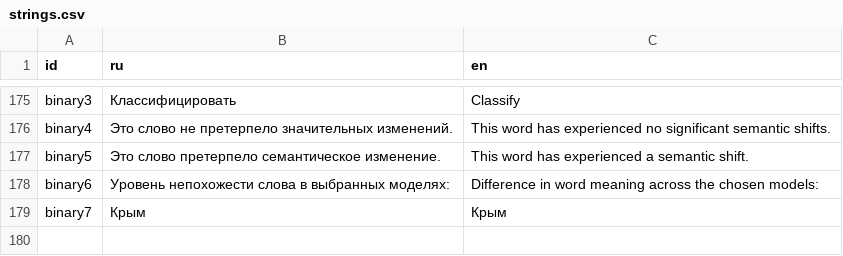
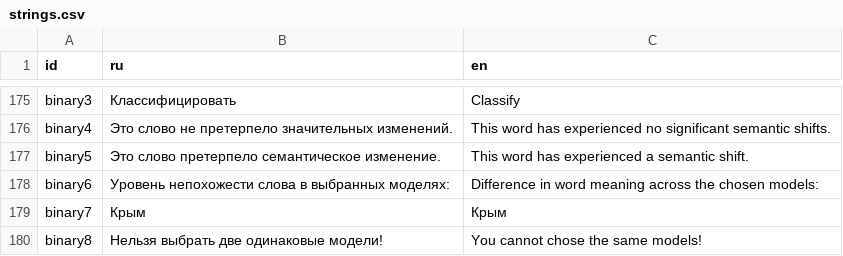
Before and after one commit to wadimiusz/diachrony_webvectors, a CSV file: strings.csv, drawn as a sheet; only a part is shown, gaps mark what is left out.

Commit message:
word page added; cannot choose identical models now

```diff
--- a/strings.csv
+++ b/strings.csv
@@ -182 +182,2 @@ binary6,Уровень непохожести слова в выбранных
 binary7,Крым,Крым
+binary8,Нельзя выбрать две одинаковые модели!,You cannot chose the same models!
```
Also changed, not shown: 3 other files.
